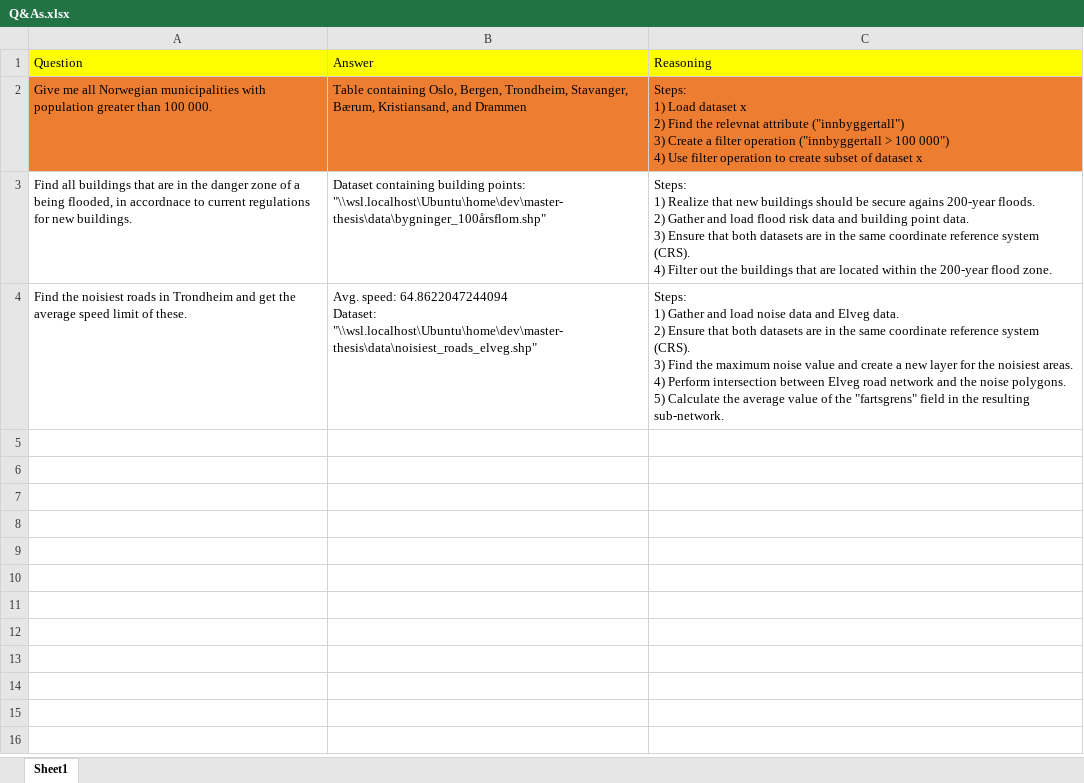
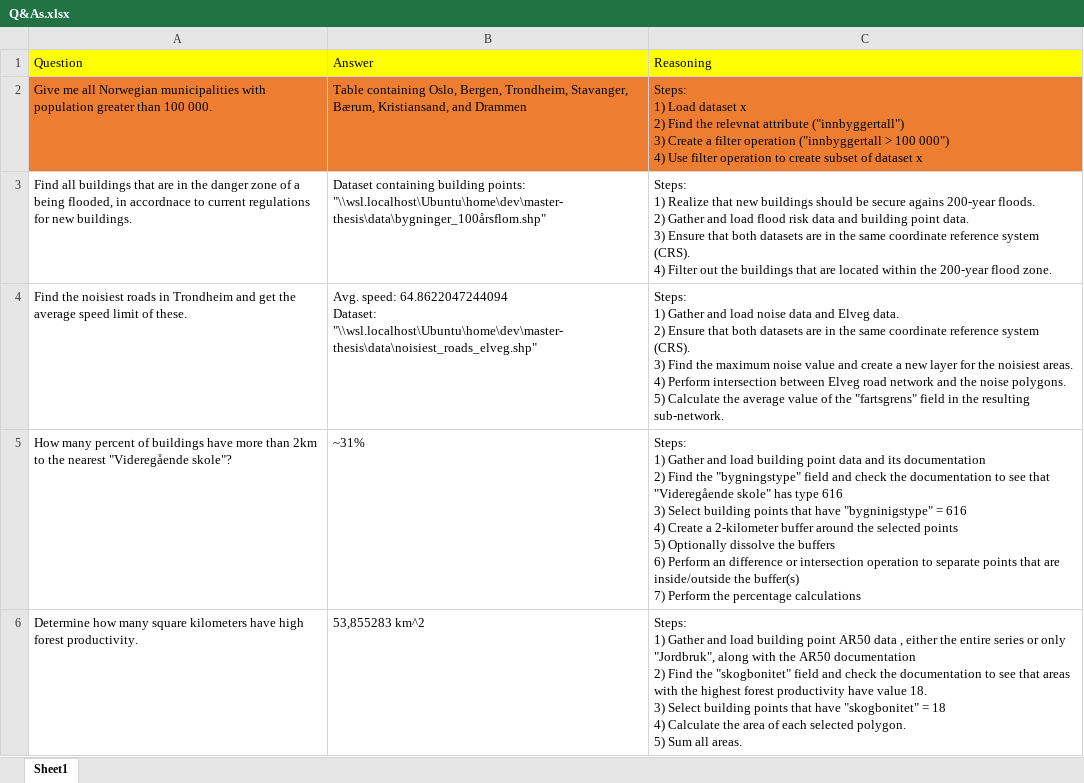
Before and after one commit to oskarhlm/masters-thesis, an Excel workbook: documents/Q&As.xlsx, sheet Sheet1, drawn as a sheet; values as stored, in another font and other column widths than the file's, no borders; ↵ is a line break in a cell; the diff names each change by its address in the sheet, - before the commit and + after, or states it on an @@ line.

Commit message:
Do some sentence embedding with AR50 and matrikkel documentation

```diff
--- a/documents/Q&As.xlsx (sheet Sheet1)
+++ b/documents/Q&As.xlsx (sheet Sheet1)
+row 5: How many percent of buildings have more than 2km to the nearest "Videregående skole"? | ~31% | Steps: ↵ 1) Gather and load building point data and its documentation ↵ 2) Find the "bygningstype" field and check the documentation to see that "Videregående skole" has type 616 ↵ 3) Select building points that have "bygninigstype" = 616 ↵ 4) Create a 2-kilometer buffer around the selected points ↵ 5) Optionally dissolve the buffers ↵ 6) Perform an difference or intersection operation to separate points that are inside/outside the buffer(s) ↵ 7) Perform the percentage calculations
+row 6: Determine how many square kilometers have high forest productivity. | 53,855283 km^2 | Steps: ↵ 1) Gather and load building point AR50 data , either the entire series or only "Jordbruk", along with the AR50 documentation ↵ 2) Find the "skogbonitet" field and check the documentation to see that areas with the highest forest productivity have value 18. ↵ 3) Select building points that have "skogbonitet" = 18 ↵ 4) Calculate the area of each selected polygon. ↵ 5) Sum all areas.
```
Also changed, not shown: 5 other files.
